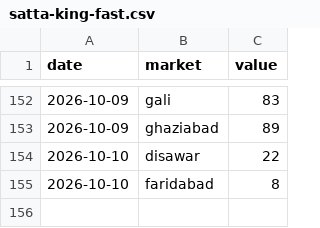
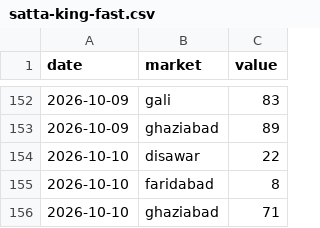
Before and after one commit to vaibhavkumar-WPDEV/predict-satta, a CSV file: data/raw/satta-king-fast.csv, drawn as a sheet; only a part is shown, gaps mark what is left out; the diff names each change by its address in the sheet, - before the commit and + after, or states it on an @@ line.

```diff
--- a/data/raw/satta-king-fast.csv
+++ b/data/raw/satta-king-fast.csv
+row 156: 2026-10-10 | ghaziabad | 71
```
Also changed, not shown: 4 other files.
